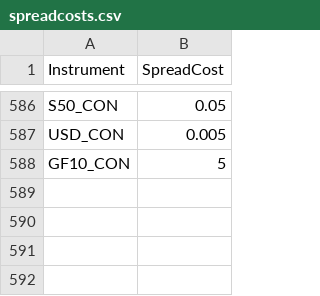
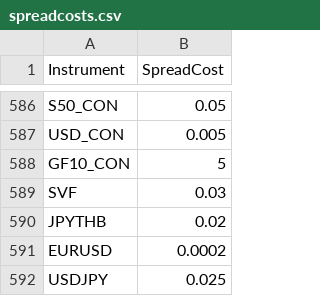
Before and after one commit to anannnchim/pysystemtrade, a CSV file: data/futures/csvconfig/spreadcosts.csv, drawn as a sheet; only a part is shown, gaps mark what is left out.

```diff
--- a/data/futures/csvconfig/spreadcosts.csv
+++ b/data/futures/csvconfig/spreadcosts.csv
@@ -588 +588,5 @@ USD_CON,0.005
 GF10_CON,5
+SVF,0.03
+JPYTHB,0.02
+EURUSD,0.0002
+USDJPY,0.025
```
Also changed, not shown: data/futures/csvconfig/instrumentconfig.csv, data/futures/csvconfig/rollconfig.csv, 12 other files.
